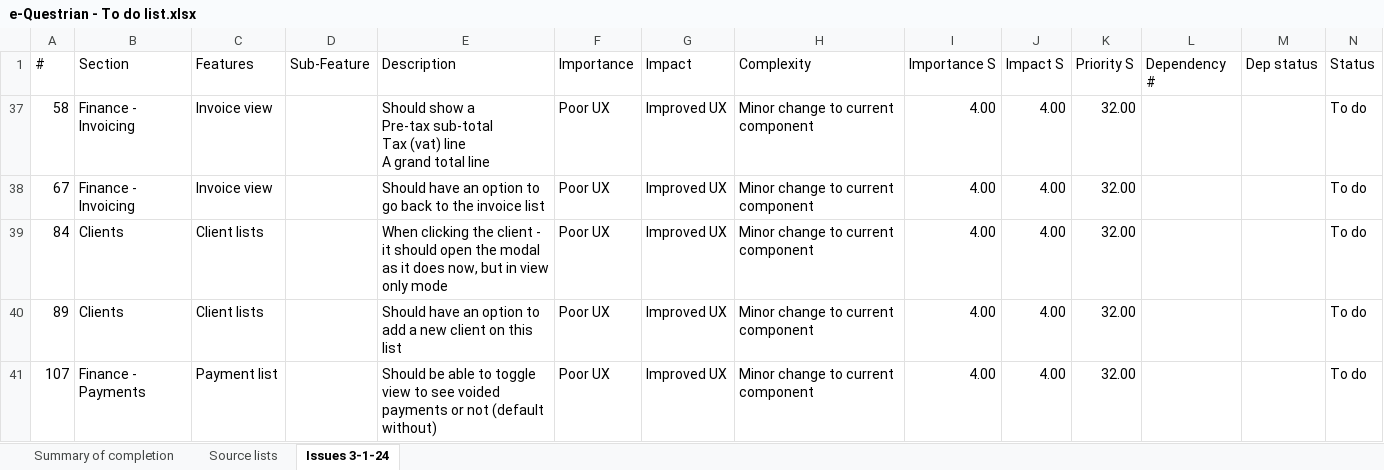
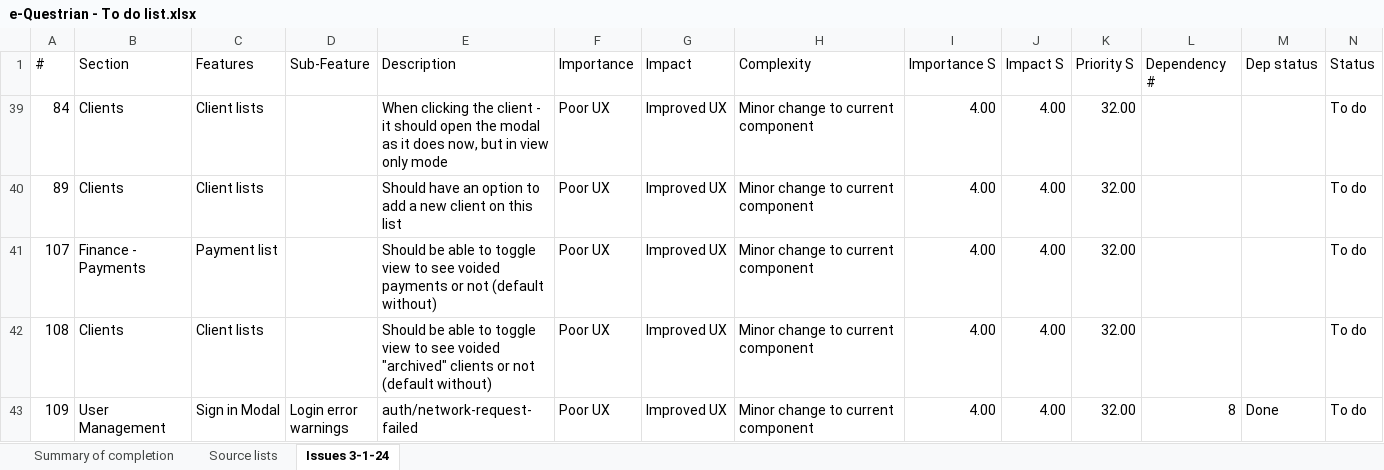
Before and after one commit to SigmaFireFox/SigmaFox, an Excel workbook: apps/e-questrian/e-Questrian - To do list.xlsx, sheet Issues 3-1-24, drawn as a sheet; only a part is shown; the shorter side is filled out with more unchanged rows; values as stored, in another font and other column widths than the file's, no borders; ↵ is a line break in a cell; the diff names each change by its address in the sheet, - before the commit and + after, or states it on an @@ line.

```diff
--- a/apps/e-questrian/e-Questrian - To do list.xlsx (sheet Issues 3-1-24)
+++ b/apps/e-questrian/e-Questrian - To do list.xlsx (sheet Issues 3-1-24)
-row 37: 58 | Finance - Invoicing | Invoice view |  | Should show a ↵ Pre-tax sub-total ↵ Tax (vat) line ↵ A grand total line | Poor UX | Improved UX | Minor change to current component | 4.00 | 4.00 | 32.00 |  |  | To do
-row 38: 67 | Finance - Invoicing | Invoice view |  | Should have an option to go back to the invoice list | Poor UX | Improved UX | Minor change to current component | 4.00 | 4.00 | 32.00 |  |  | To do
```
Also changed, not shown: sheet Summary of completion, hidden cells, 24 other files.
